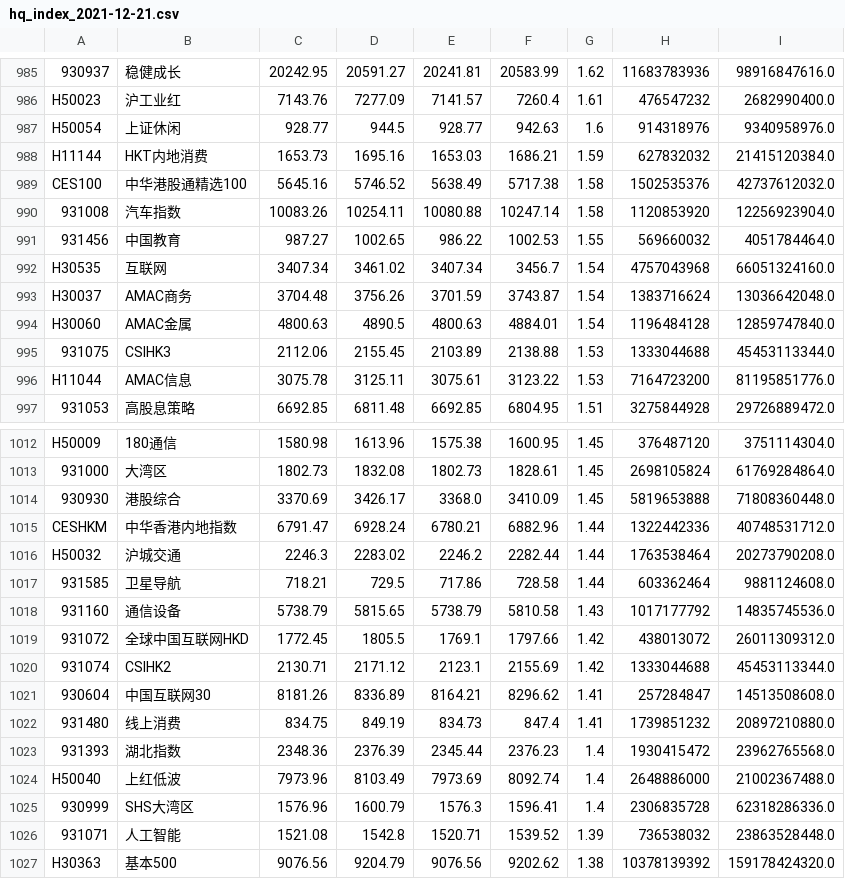
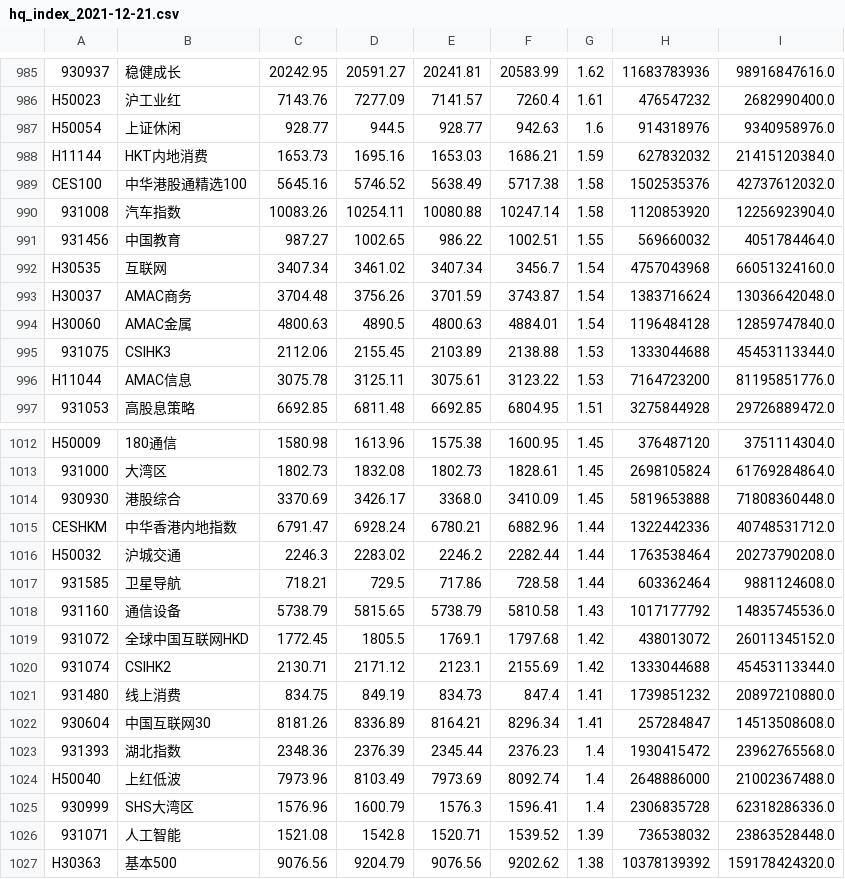
Before and after one commit to yinhedot/yinhedot, a CSV file: data4git/hq_index_2021-12-21.csv, drawn as a sheet; only a part is shown, gaps mark what is left out.

```diff
--- a/data4git/hq_index_2021-12-21.csv
+++ b/data4git/hq_index_2021-12-21.csv
@@ -990,3 +990,3 @@ CES100,中华港股通精选100,5645.16,5746.52,5638.49,5717.38,1.58,1502535376,
 931008,汽车指数,10083.26,10254.11,10080.88,10247.14,1.58,1120853920,12256923904.0
-931456,中国教育,987.27,1002.65,986.22,1002.53,1.55,569660032,4051784464.0
+931456,中国教育,987.27,1002.65,986.22,1002.51,1.55,569660032,4051784464.0
 H30535,互联网,3407.34,3461.02,3407.34,3456.7,1.54,4757043968,66051324160.0
@@ -1018,6 +1018,6 @@ H50032,沪城交通,2246.3,2283.02,2246.2,2282.44,1.44,1763538464,20273790208.0
 931160,通信设备,5738.79,5815.65,5738.79,5810.58,1.43,1017177792,14835745536.0
-931072,全球中国互联网HKD,1772.45,1805.5,1769.1,1797.66,1.42,438013072,26011309312.0
+931072,全球中国互联网HKD,1772.45,1805.5,1769.1,1797.68,1.42,438013072,26011345152.0
 931074,CSIHK2,2130.71,2171.12,2123.1,2155.69,1.42,1333044688,45453113344.0
-930604,中国互联网30,8181.26,8336.89,8164.21,8296.62,1.41,257284847,14513508608.0
 931480,线上消费,834.75,849.19,834.73,847.4,1.41,1739851232,20897210880.0
+930604,中国互联网30,8181.26,8336.89,8164.21,8296.34,1.41,257284847,14513508608.0
 931393,湖北指数,2348.36,2376.39,2345.44,2376.23,1.4,1930415472,23962765568.0
```
Also changed, not shown: 3 other files.
